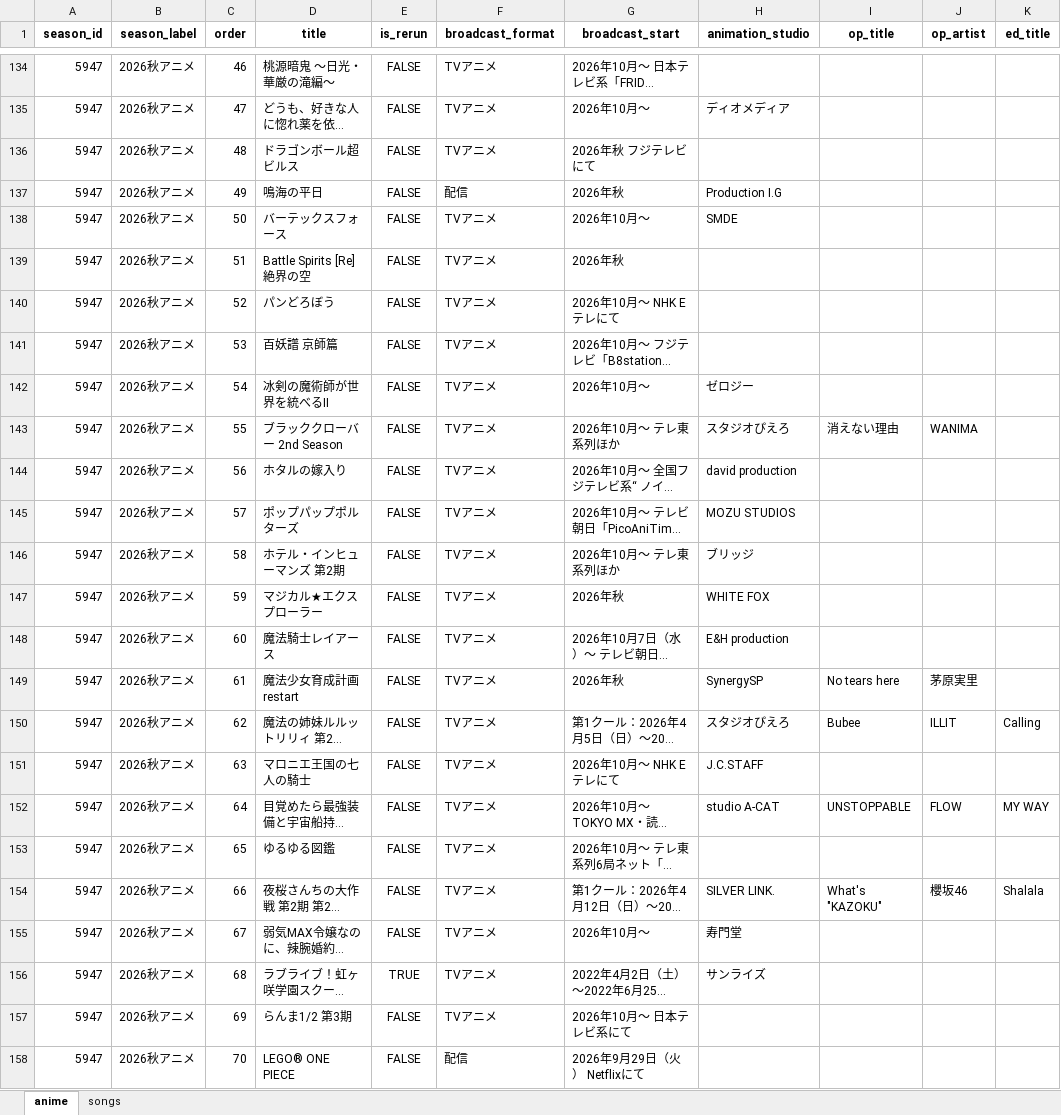
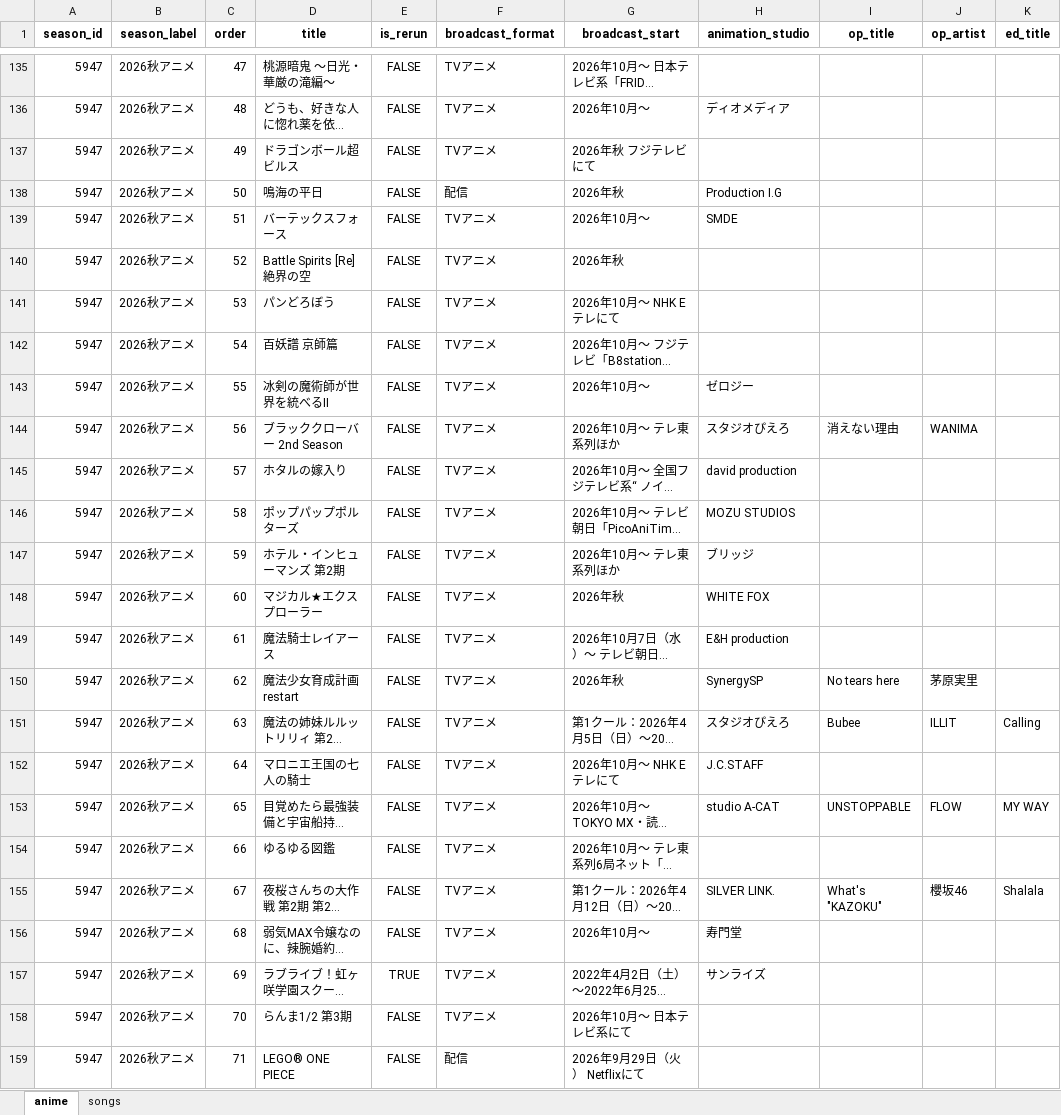
Before and after one commit to kageug/anime-list-updater, an Excel workbook: data/anime_list.xlsx, sheet anime, drawn as a sheet; only a part is shown, gaps mark what is left out; long unchanged cells end in …; values as stored, in another font and other column widths than the file's, no borders; addresses are those after the commit; the diff covers the shown part only; the diff names each change by its address in the sheet, - before the commit and + after, or states it on an @@ line.

Commit message:
auto: anime list update (PC) 2026-07-15

```diff
--- a/data/anime_list.xlsx (sheet anime)
+++ b/data/anime_list.xlsx (sheet anime)
-C135 (order): 46
+C135 (order): 47
-C136 (order): 47
+C136 (order): 48
-C137 (order): 48
+C137 (order): 49
-C138 (order): 49
+C138 (order): 50
-C139 (order): 50
+C139 (order): 51
-C140 (order): 51
+C140 (order): 52
-C141 (order): 52
+C141 (order): 53
-C142 (order): 53
+C142 (order): 54
-C143 (order): 54
+C143 (order): 55
-C144 (order): 55
+C144 (order): 56
-C145 (order): 56
+C145 (order): 57
-C146 (order): 57
+C146 (order): 58
-C147 (order): 58
+C147 (order): 59
-C148 (order): 59
+C148 (order): 60
-C149 (order): 60
+C149 (order): 61
-C150 (order): 61
+C150 (order): 62
-C151 (order): 62
+C151 (order): 63
-C152 (order): 63
+C152 (order): 64
-C153 (order): 64
+C153 (order): 65
-C154 (order): 65
+C154 (order): 66
-C155 (order): 66
+C155 (order): 67
-C156 (order): 67
+C156 (order): 68
-C157 (order): 68
+C157 (order): 69
-C158 (order): 69
+C158 (order): 70
-C159 (order): 70
+C159 (order): 71
```
Also changed, not shown: 1 added row and 31 edited cells elsewhere in this sheet, sheet songs, 4 other files.
